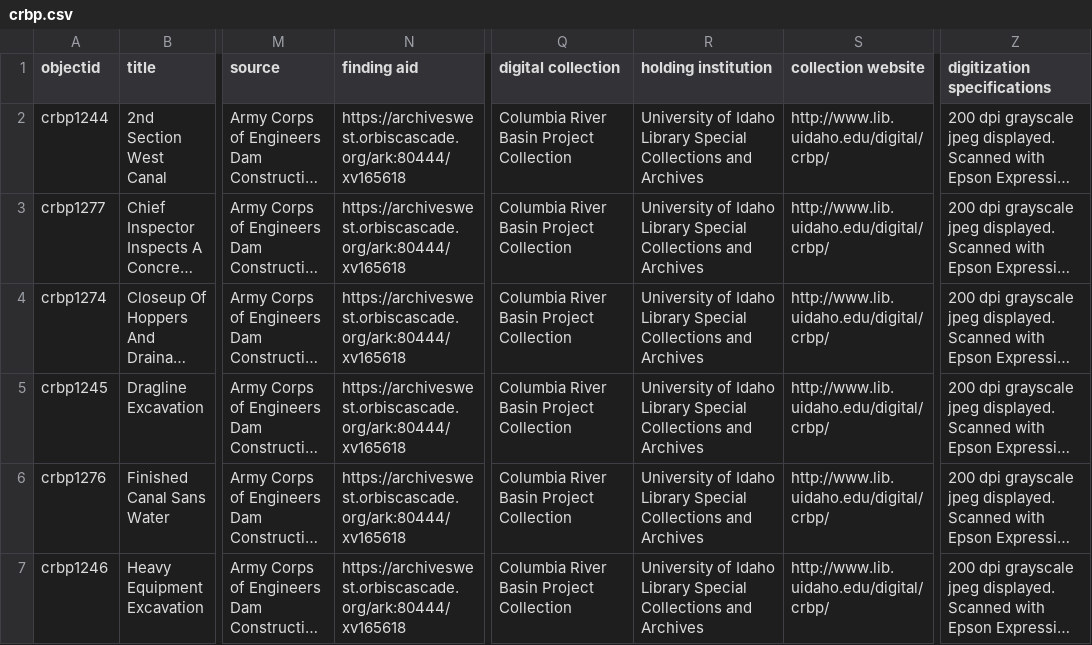
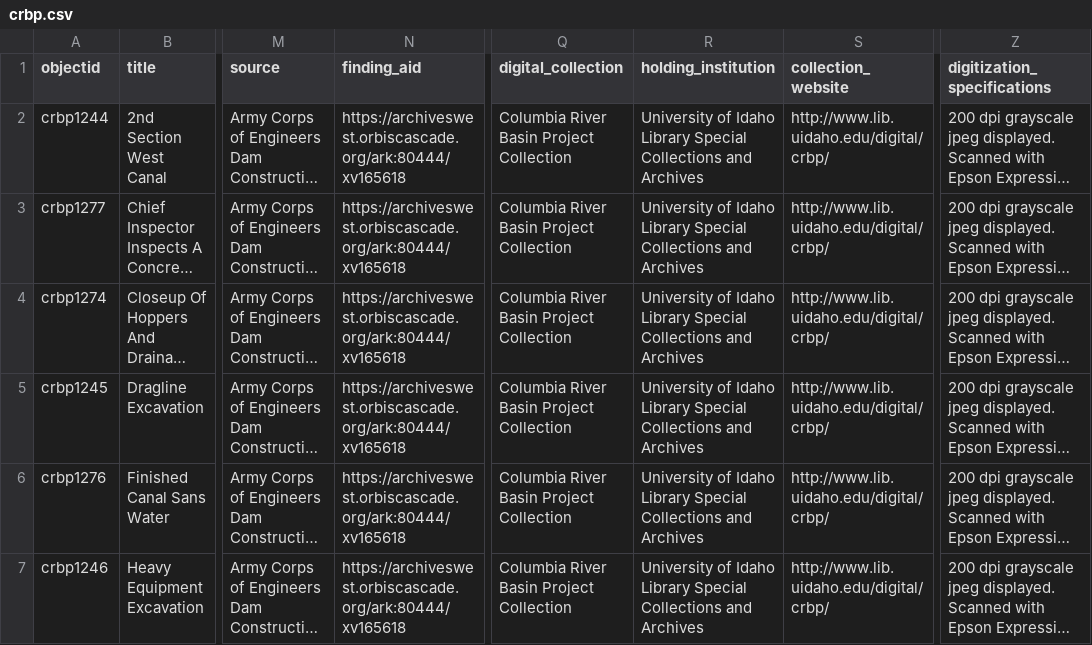
Before and after one commit to uidaholib/base-digital-collections-template, a CSV file: _data/crbp.csv, drawn as a sheet; only a part is shown, gaps mark what is left out; long unchanged cells end in …; the diff names each change by its address in the sheet, - before the commit and + after, or states it on an @@ line.

Commit message:
fix metadata field names

```diff
--- a/_data/crbp.csv
+++ b/_data/crbp.csv
-N1: finding aid
+N1: finding_aid
-Q1: digital collection
+Q1: digital_collection
-R1: holding institution
+R1: holding_institution
-S1: collection website
+S1: collection_website
-Z1: digitization specifications
+Z1: digitization_specifications
```
